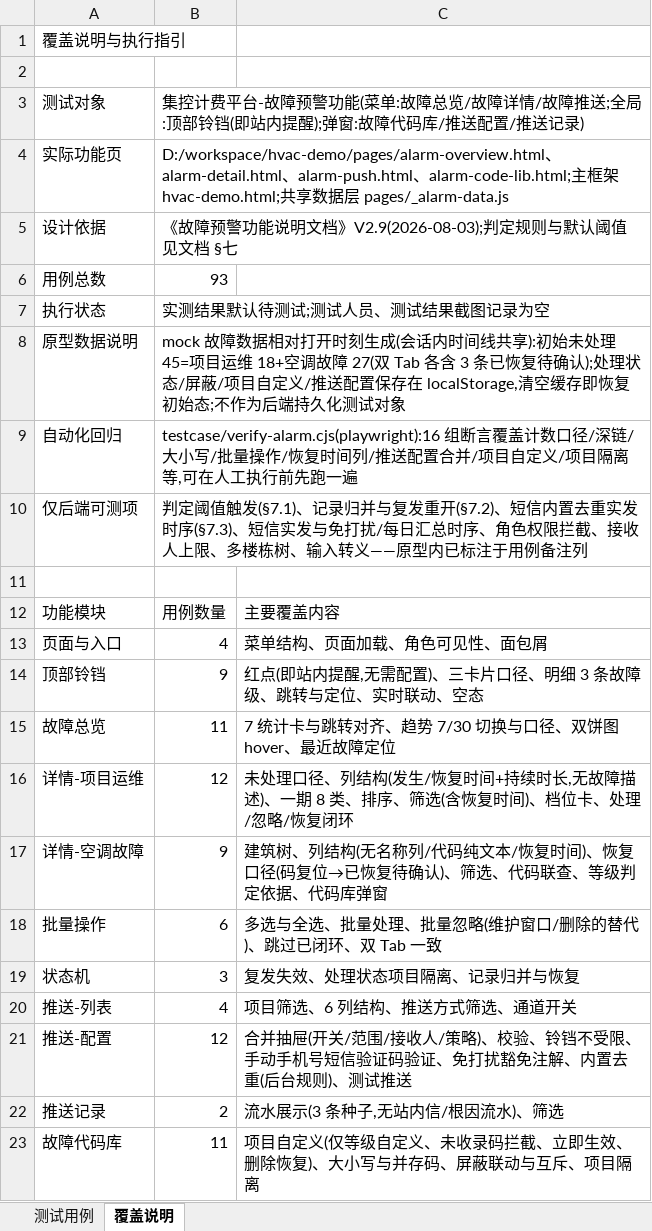
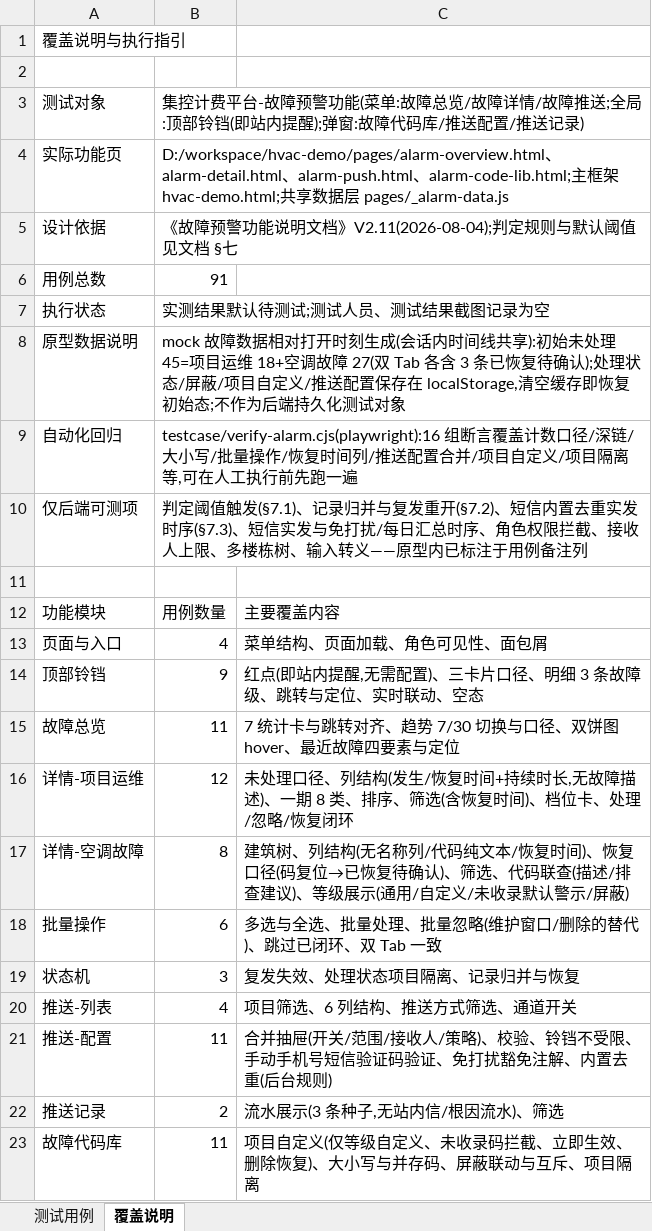
Before and after one commit to hidingwenwu/hvac-demo, an Excel workbook: testcase/故障预警功能测试用例.xlsx, sheet 覆盖说明, drawn as a sheet; only a part is shown; values as stored, in another font and other column widths than the file's, no borders; the diff names each change by its address in the sheet, - before the commit and + after, or states it on an @@ line.

```diff
--- a/testcase/故障预警功能测试用例.xlsx (sheet 覆盖说明)
+++ b/testcase/故障预警功能测试用例.xlsx (sheet 覆盖说明)
-B5: 《故障预警功能说明文档》V2.9(2026-08-03);判定规则与默认阈值见文档 §七
+B5: 《故障预警功能说明文档》V2.11(2026-08-04);判定规则与默认阈值见文档 §七
-B6: 93
+B6: 91
-C15: 7 统计卡与跳转对齐、趋势 7/30 切换与口径、双饼图 hover、最近故障定位
+C15: 7 统计卡与跳转对齐、趋势 7/30 切换与口径、双饼图 hover、最近故障四要素与定位
-B17: 9
+B17: 8
-C17: …代码联查、等级判定依据、代码库弹窗
+C17: …代码联查(描述/排查建议)、等级展示(通用/自定义/未收录默认警示/屏蔽)
-B21: 12
+B21: 11
-C21: …台规则)、测试推送
+C21: …台规则)
```
Also changed, not shown: sheet 测试用例, 6 other files.
